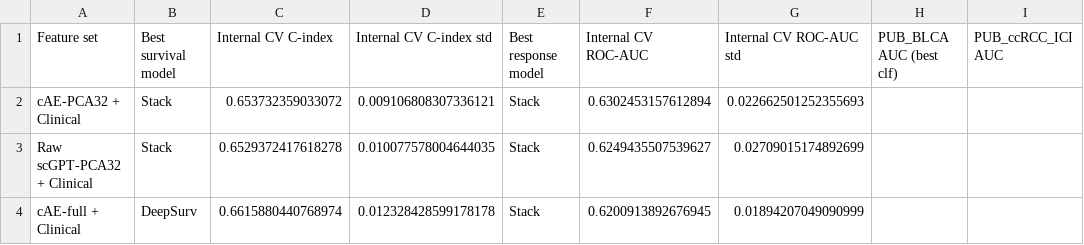
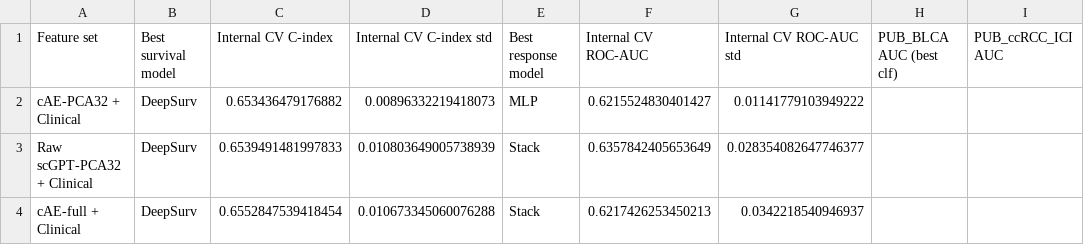
Before and after one commit to onion-42/batchcor-rna-embeds, a CSV file: metrics_csv/v4_final_leaderboard.csv, drawn as a sheet; only a part is shown; the diff names each change by its address in the sheet, - before the commit and + after, or states it on an @@ line.

```diff
--- a/metrics_csv/v4_final_leaderboard.csv
+++ b/metrics_csv/v4_final_leaderboard.csv
-B2:B3 (Best survival model): Stack
+B2:B3 (Best survival model): DeepSurv
-C2 (Internal CV C-index): 0.653732359033072
+C2 (Internal CV C-index): 0.653436479176882
-D2 (Internal CV C-index std): 0.009106808307336121
+D2 (Internal CV C-index std): 0.00896332219418073
-E2 (Best response model): Stack
+E2 (Best response model): MLP
-F2 (Internal CV ROC-AUC): 0.6302453157612894
+F2 (Internal CV ROC-AUC): 0.6215524830401427
-G2 (Internal CV ROC-AUC std): 0.022662501252355693
+G2 (Internal CV ROC-AUC std): 0.01141779103949222
-C3 (Internal CV C-index): 0.6529372417618278
+C3 (Internal CV C-index): 0.6539491481997833
-D3 (Internal CV C-index std): 0.010077578004644035
+D3 (Internal CV C-index std): 0.010803649005738939
-F3 (Internal CV ROC-AUC): 0.6249435507539627
+F3 (Internal CV ROC-AUC): 0.6357842405653649
-G3 (Internal CV ROC-AUC std): 0.02709015174892699
+G3 (Internal CV ROC-AUC std): 0.028354082647746377
-C4 (Internal CV C-index): 0.6615880440768974
+C4 (Internal CV C-index): 0.6552847539418454
-D4 (Internal CV C-index std): 0.012328428599178178
+D4 (Internal CV C-index std): 0.010673345060076288
-F4 (Internal CV ROC-AUC): 0.6200913892676945
+F4 (Internal CV ROC-AUC): 0.6217426253450213
-G4 (Internal CV ROC-AUC std): 0.01894207049090999
+G4 (Internal CV ROC-AUC std): 0.0342218540946937
```
Also changed, not shown: metrics_csv/v4_cindex_survival_matrix.csv, metrics_csv/v4_classification_results.csv, 14 other files.
